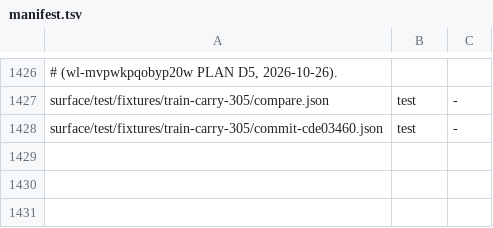
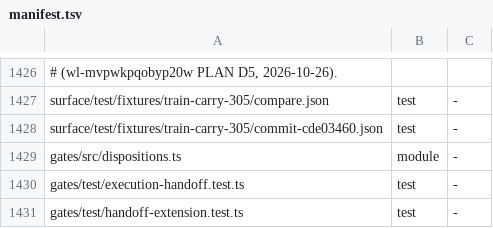
Before and after one commit to loadedsith/agent-system-2.0, a TSV file: install/manifest.tsv, drawn as a sheet; only a part is shown, gaps mark what is left out.

Commit message:
add execution fallback handoff

```diff
--- a/install/manifest.tsv
+++ b/install/manifest.tsv
@@ -1428 +1428,4 @@ surface/test/fixtures/train-carry-305/compare.json	test	-
 surface/test/fixtures/train-carry-305/commit-cde03460.json	test	-
+gates/src/dispositions.ts	module	-
+gates/test/execution-handoff.test.ts	test	-
+gates/test/handoff-extension.test.ts	test	-
```
Also changed, not shown: 9 other files.
